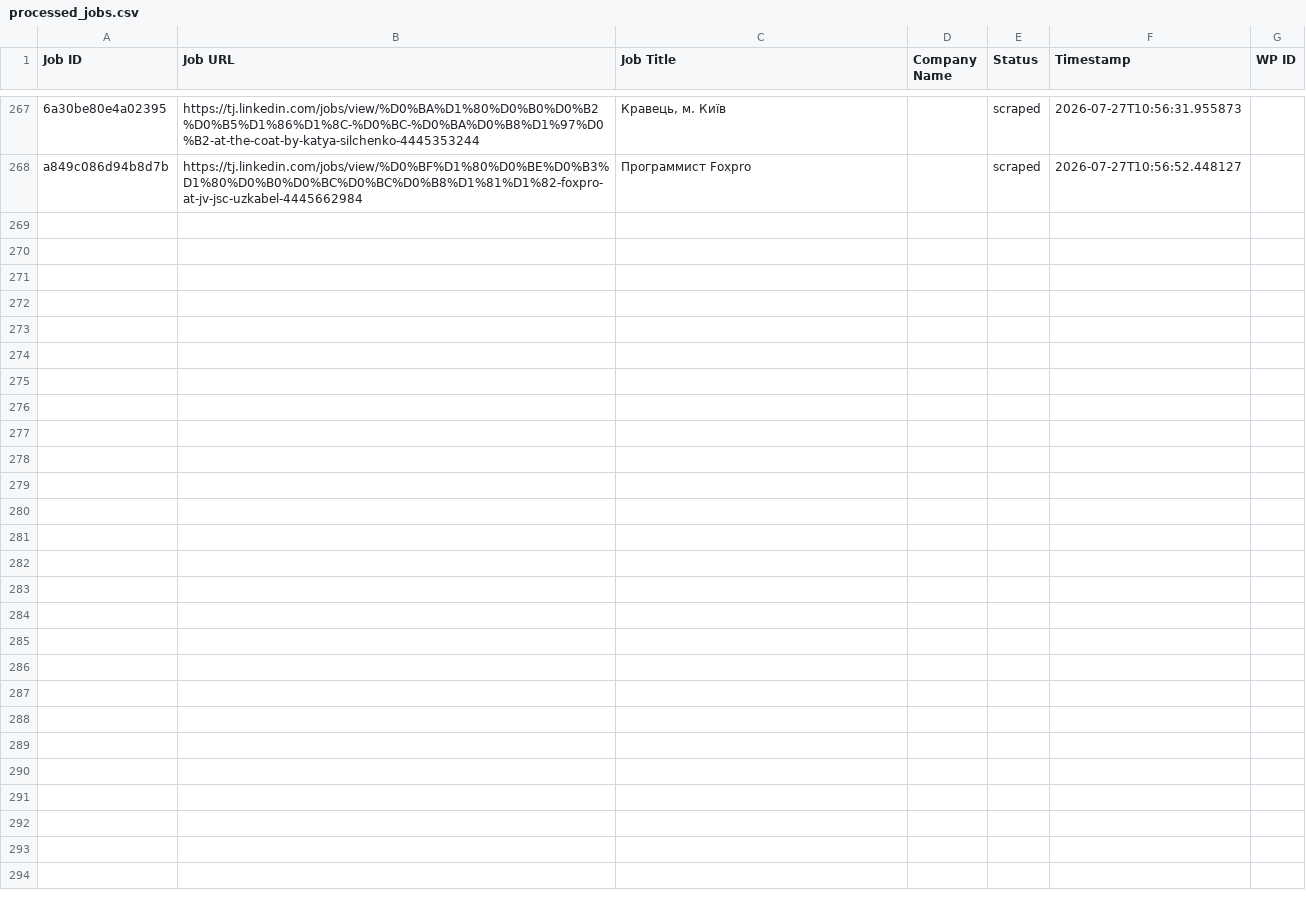
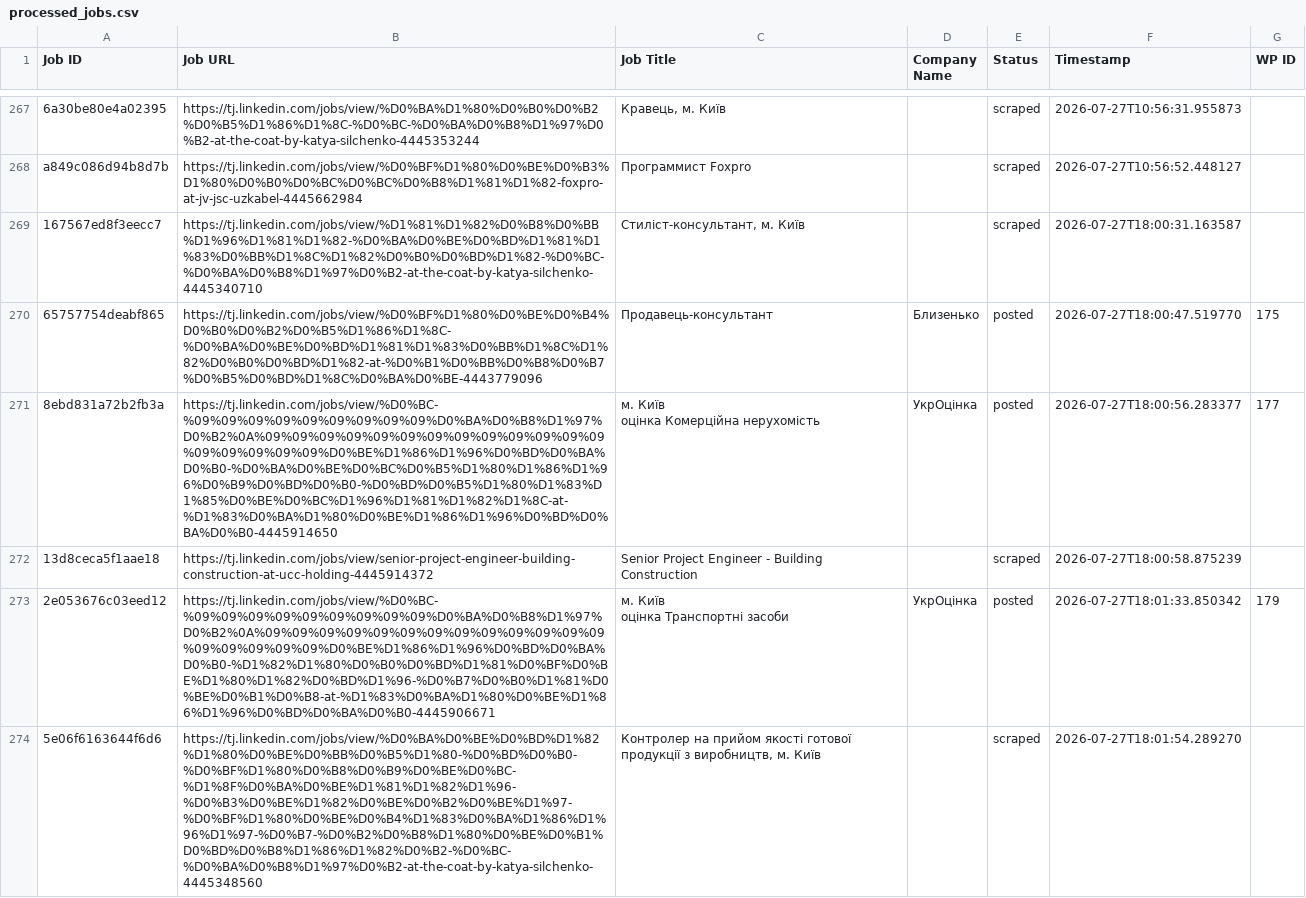
Before and after one commit to innovationinc2000/tj, a CSV file: processed_jobs.csv, drawn as a sheet; only a part is shown, gaps mark what is left out; ↵ is a line break in a cell; the diff names each change by its address in the sheet, - before the commit and + after, or states it on an @@ line.

```diff
--- a/processed_jobs.csv
+++ b/processed_jobs.csv
+row 269: 167567ed8f3eecc7 | https://tj.linkedin.com/jobs/view/%D1%81%D1%82%D0%B8%D0%BB%D1%96%D1%81%D1%82-%D0%BA%D0%BE%D0%BD%D1%81%D1%83%D0%BB%D1%8C%D1%82%D0%B0%D0%BD%D1%82-%D0%BC-%D0%BA%D0%B8%D1%97%D0%B2-at-the-coat-by-katya-silchenko-4445340710 | Стиліст-консультант, м. Київ |  | scraped | 2026-07-27T18:00:31.163587
+row 270: 65757754deabf865 | https://tj.linkedin.com/jobs/view/%D0%BF%D1%80%D0%BE%D0%B4%D0%B0%D0%B2%D0%B5%D1%86%D1%8C-%D0%BA%D0%BE%D0%BD%D1%81%D1%83%D0%BB%D1%8C%D1%82%D0%B0%D0%BD%D1%82-at-%D0%B1%D0%BB%D0%B8%D0%B7%D0%B5%D0%BD%D1%8C%D0%BA%D0%BE-4443779096 | Продавець-консультант | Близенько | posted | 2026-07-27T18:00:47.519770 | 175
+row 271: 8ebd831a72b2fb3a | https://tj.linkedin.com/jobs/view/%D0%BC-%09%09%09%09%09%09%09%09%09%D0%BA%D0%B8%D1%97%D0%B2%0A%09%09%09%09%09%09%09%09%09%09%09%09%09%09%09%09%09%09%D0%BE%D1%86%D1%96%D0%BD%D0%BA%D0%B0-%D0%BA%D0%BE%D0%BC%D0%B5%D1%80%D1%86%D1%96%D0%B9%D0%BD%D0%B0-%D0%BD%D0%B5%D1%80%D1%83%D1%85%D0%BE%D0%BC%D1%96%D1%81%D1%82%D1%8C-at-%D1%83%D0%BA%D1%80%D0%BE%D1%86%D1%96%D0%BD%D0%BA%D0%B0-4445914650 | м. Київ ↵ оцінка Комерційна нерухомість | УкрОцінка | posted | 2026-07-27T18:00:56.283377 | 177
+row 272: 13d8ceca5f1aae18 | https://tj.linkedin.com/jobs/view/senior-project-engineer-building-construction-at-ucc-holding-4445914372 | Senior Project Engineer - Building Construction |  | scraped | 2026-07-27T18:00:58.875239
+row 273: 2e053676c03eed12 | https://tj.linkedin.com/jobs/view/%D0%BC-%09%09%09%09%09%09%09%09%09%D0%BA%D0%B8%D1%97%D0%B2%0A%09%09%09%09%09%09%09%09%09%09%09%09%09%09%09%09%09%09%D0%BE%D1%86%D1%96%D0%BD%D0%BA%D0%B0-%D1%82%D1%80%D0%B0%D0%BD%D1%81%D0%BF%D0%BE%D1%80%D1%82%D0%BD%D1%96-%D0%B7%D0%B0%D1%81%D0%BE%D0%B1%D0%B8-at-%D1%83%D0%BA%D1%80%D0%BE%D1%86%D1%96%D0%BD%D0%BA%D0%B0-4445906671 | м. Київ ↵ оцінка Транспортні засоби | УкрОцінка | posted | 2026-07-27T18:01:33.850342 | 179
+row 274: 5e06f6163644f6d6 | https://tj.linkedin.com/jobs/view/%D0%BA%D0%BE%D0%BD%D1%82%D1%80%D0%BE%D0%BB%D0%B5%D1%80-%D0%BD%D0%B0-%D0%BF%D1%80%D0%B8%D0%B9%D0%BE%D0%BC-%D1%8F%D0%BA%D0%BE%D1%81%D1%82%D1%96-%D0%B3%D0%BE%D1%82%D0%BE%D0%B2%D0%BE%D1%97-%D0%BF%D1%80%D0%BE%D0%B4%D1%83%D0%BA%D1%86%D1%96%D1%97-%D0%B7-%D0%B2%D0%B8%D1%80%D0%BE%D0%B1%D0%BD%D0%B8%D1%86%D1%82%D0%B2-%D0%BC-%D0%BA%D0%B8%D1%97%D0%B2-at-the-coat-by-katya-silchenko-4445348560 | Контролер на прийом якості готової продукції з виробництв, м. Київ |  | scraped | 2026-07-27T18:01:54.289270
```
